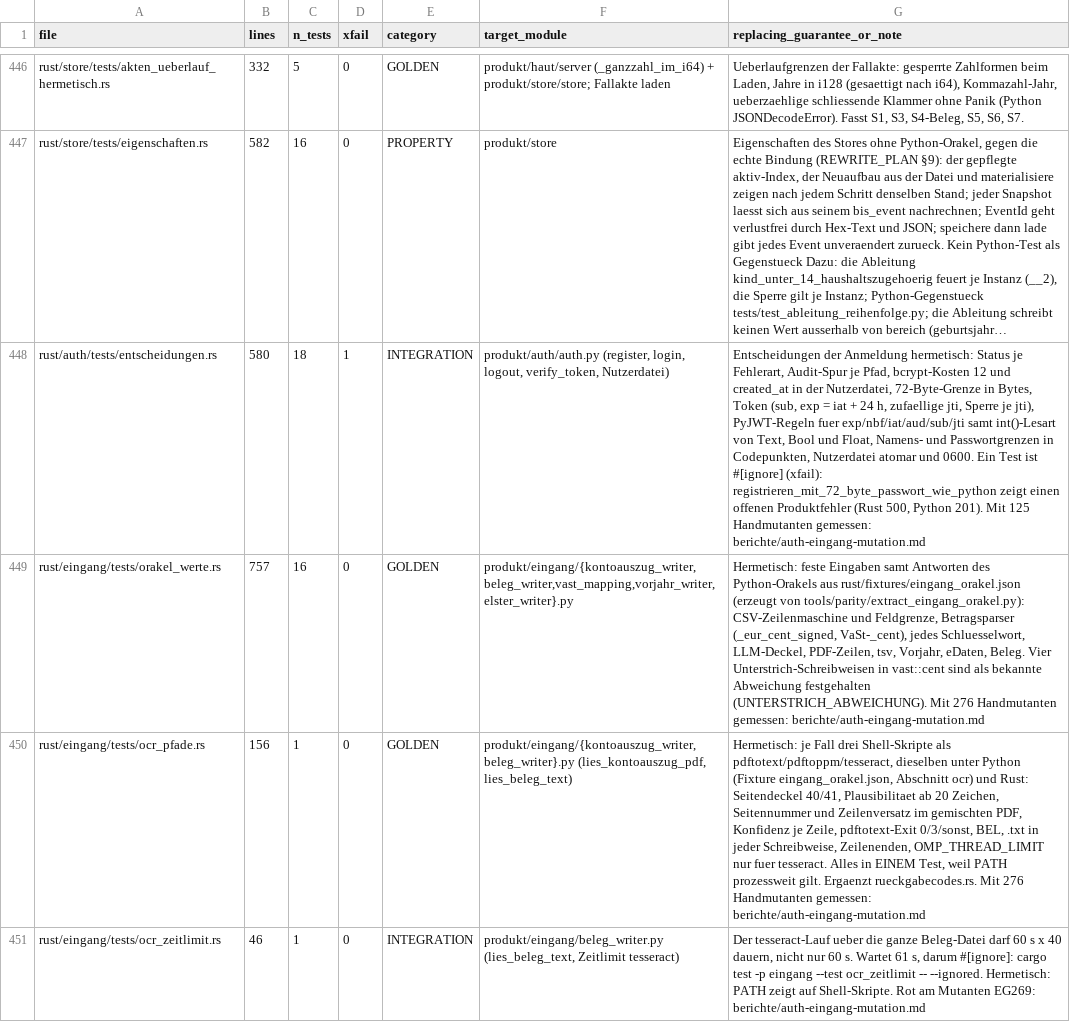
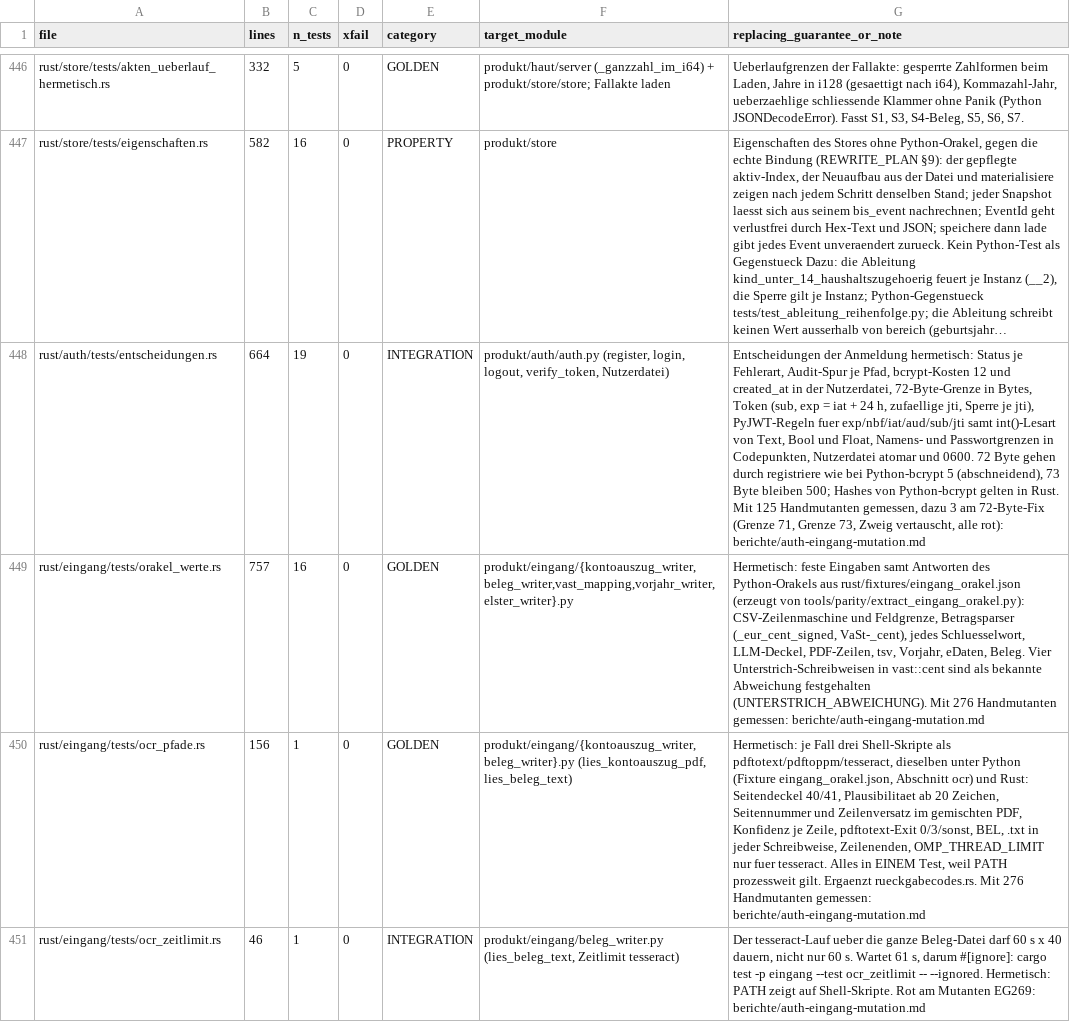
Before and after one commit to juliuswiener/taxgraph, a TSV file: rust/TESTMAP.tsv, drawn as a sheet; only a part is shown, gaps mark what is left out; long unchanged cells end in …; the diff names each change by its address in the sheet, - before the commit and + after, or states it on an @@ line.

Commit message:
fix(auth): registriere hasht 72-Byte-Passwoerter wie Python-bcrypt 5
bcrypt::non_truncating_hash zaehlt das End-NUL mit und wies schon 72 Byte ab
(500); Python-bcrypt 5.0.0 hasht bis 72 Byte (bei 72 faellt das NUL weg) und
wirft erst ab 73 Byte ValueError. registriere hasht jetzt bis 72 Byte mit
bcrypt::hash (es geht kein Passwortbyte verloren) und weist darueber weiter
mit PasswortUeber72Bytes (500, gewollte Paritaet) ab.

Belege mit echtem Python-bcrypt 5.0.0, Kosten 12, beide Richtungen, je 71 Byte,
72 Byte und 24 x 3-Byte-Zeichen (72 Byte): Rust-Hash prueft Python (checkpw),
Python-Hash meldet in Rust an; 73 Byte werfen in beiden Sprachen.
Test registrieren_mit_72_byte_passwort_wie_python ist nicht mehr #[ignore];
neu: python_hashes_gelten_und_rust_hash_hat_die_72_byte_form (feste Hashes von
Python). Drei Mutanten am Fix (Grenze 71, Grenze 73, Zweig vertauscht) rot.

```diff
--- a/rust/TESTMAP.tsv
+++ b/rust/TESTMAP.tsv
-B448 (lines): 580
+B448 (lines): 664
-C448 (n_tests): 18
+C448 (n_tests): 19
-D448 (xfail): 1
+D448 (xfail): 0
-G448 (replacing_guarantee_or_note): …und 0600. Ein Test ist #[ignore] (xfail): registrieren_mit_72_byte_passwort_wie_python zeigt einen offenen Produktfehler (Rust 500, Python 201). Mit 125 Handmutanten gemessen: berichte/auth-eingang-mutation.md
+G448 (replacing_guarantee_or_note): …und 0600. 72 Byte gehen durch registriere wie bei Python-bcrypt 5 (abschneidend), 73 Byte bleiben 500; Hashes von Python-bcrypt gelten in Rust. Mit 125 Handmutanten gemessen, dazu 3 am 72-Byte-Fix (Grenze 71, Grenze 73, Zweig vertauscht, alle rot): berichte/auth-eingang-mutation.md
```
Also changed, not shown: 2 other files.
